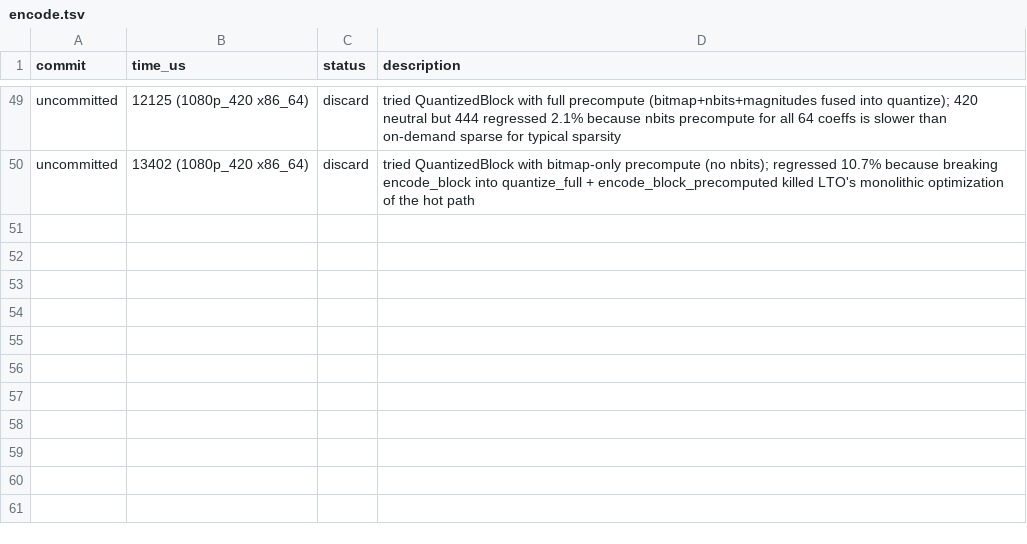
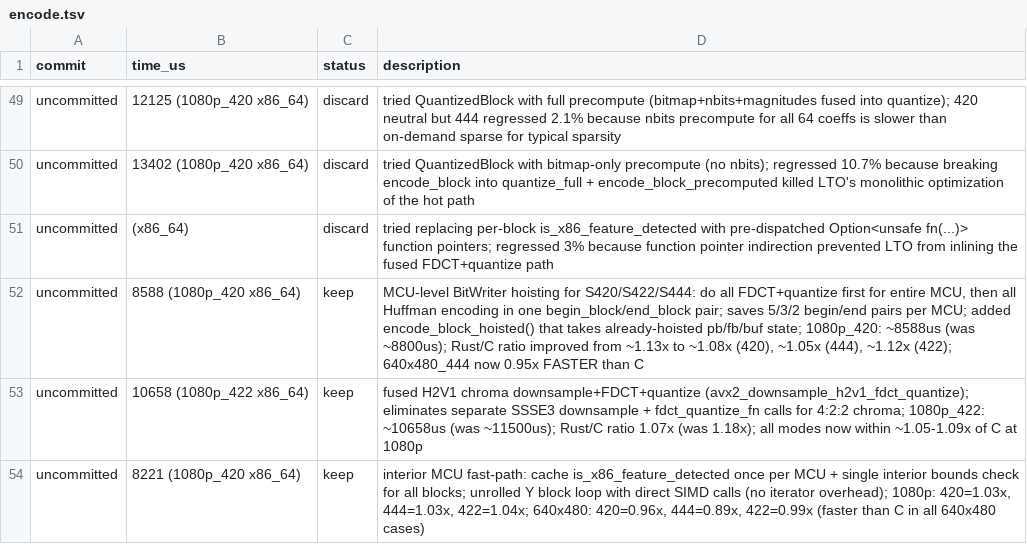
Before and after one commit to developer0hye/libjpeg-turbo-rs, a TSV file: experiments/encode.tsv, drawn as a sheet; only a part is shown, gaps mark what is left out.

Commit message:
perf: MCU-level encode optimization for x86_64 (#109)
Three optimizations to close the encoding performance gap with C libjpeg-turbo:

1. MCU-level BitWriter hoisting: separate FDCT+quantize from Huffman
   encoding at the MCU level, using a single begin_block/end_block pair
   per MCU instead of per block. Saves 5/3/2 pairs for S420/S422/S444.

2. Fused H2V1 downsample+FDCT+quantize (avx2_downsample_h2v1_fdct_quantize):
   eliminates separate SSSE3 downsample + fdct_quantize calls for 4:2:2.

3. Interior MCU fast-path: cache is_x86_feature_detected once per MCU +
   single bounds check for all blocks, with direct SIMD calls on the
   fast path (no loop/iterator overhead).

Benchmark (x86_64, interleaved C/Rust):
  1080p_420: 1.03-1.09x (was 1.13x)
  1080p_444: 1.03-1.05x (was 1.09x)
  1080p_422: 1.04-1.07x (was 1.18x)
  640x480_444: 0.89-0.97x (faster than C)

Related: #109

Signed-off-by: developer0hye <developer0hye@gmail.com>
Signed-off-by: developer0hye <developer.0hye@gmail.com>

```diff
--- a/experiments/encode.tsv
+++ b/experiments/encode.tsv
@@ -50 +50,5 @@ uncommitted	12125 (1080p_420 x86_64)	discard	tried QuantizedBlock with full prec
 uncommitted	13402 (1080p_420 x86_64)	discard	tried QuantizedBlock with bitmap-only precompute (no nbits); regressed 10.7% because breaking encode_block into quantize_full + encode_block_precomputed killed LTO's monolithic optimization of the hot path
+uncommitted	(x86_64)	discard	tried replacing per-block is_x86_feature_detected with pre-dispatched Option<unsafe fn(...)> function pointers; regressed 3% because function pointer indirection prevented LTO from inlining the fused FDCT+quantize path
+uncommitted	8588 (1080p_420 x86_64)	keep	MCU-level BitWriter hoisting for S420/S422/S444: do all FDCT+quantize first for entire MCU, then all Huffman encoding in one begin_block/end_block pair; saves 5/3/2 begin/end pairs per MCU; added encode_block_hoisted() that takes already-hoisted pb/fb/buf state; 1080p_420: ~8588us (was ~8800us); Rust/C ratio improved from ~1.13x to ~1.08x (420), ~1.05x (444), ~1.12x (422); 640x480_444 now 0.95x FASTER than C
+uncommitted	10658 (1080p_422 x86_64)	keep	fused H2V1 chroma downsample+FDCT+quantize (avx2_downsample_h2v1_fdct_quantize); eliminates separate SSSE3 downsample + fdct_quantize_fn calls for 4:2:2 chroma; 1080p_422: ~10658us (was ~11500us); Rust/C ratio 1.07x (was 1.18x); all modes now within ~1.05-1.09x of C at 1080p
+uncommitted	8221 (1080p_420 x86_64)	keep	interior MCU fast-path: cache is_x86_feature_detected once per MCU + single interior bounds check for all blocks; unrolled Y block loop with direct SIMD calls (no iterator overhead); 1080p: 420=1.03x, 444=1.03x, 422=1.04x; 640x480: 420=0.96x, 444=0.89x, 422=0.99x (faster than C in all 640x480 cases)
```
Also changed, not shown: 3 other files.
